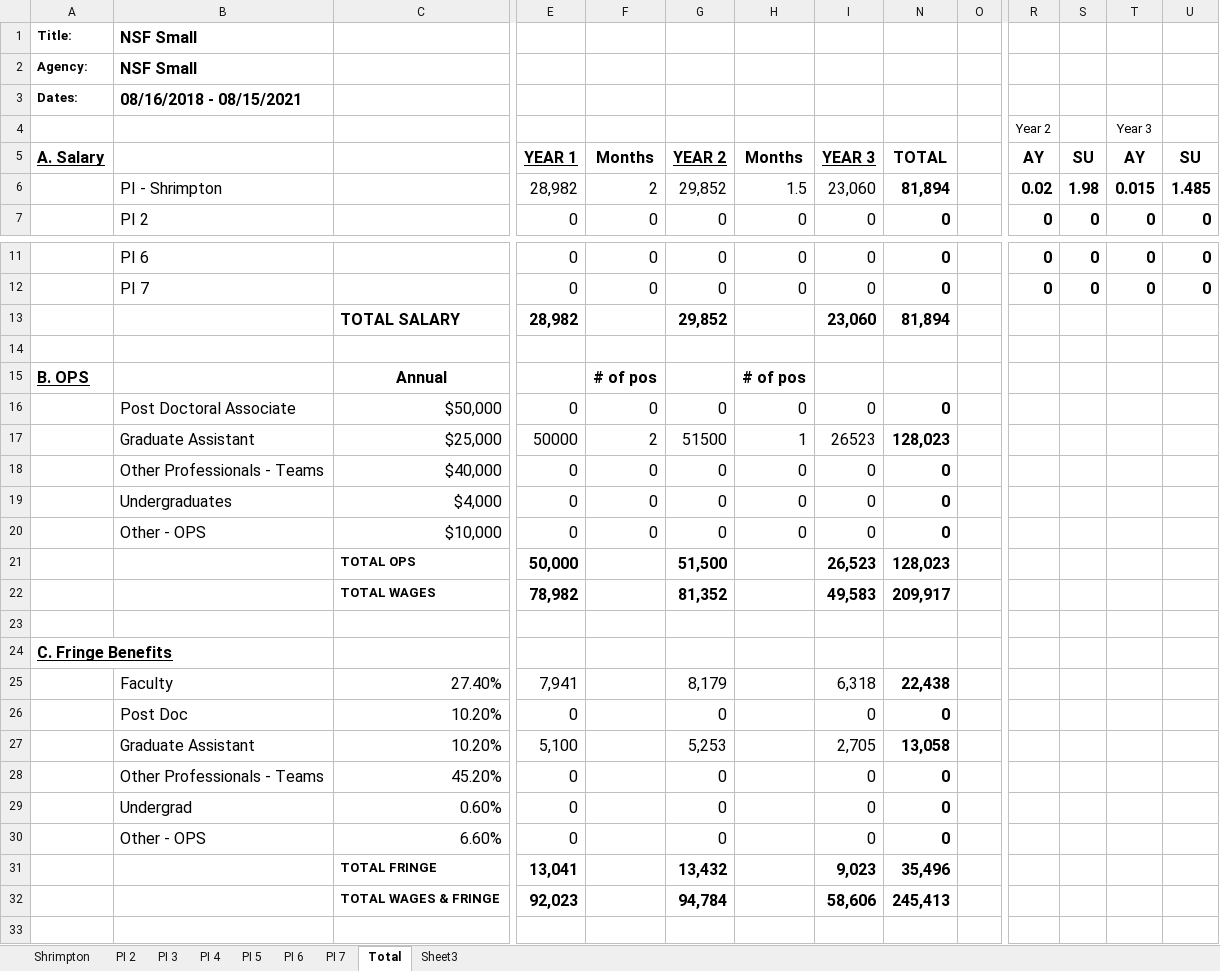
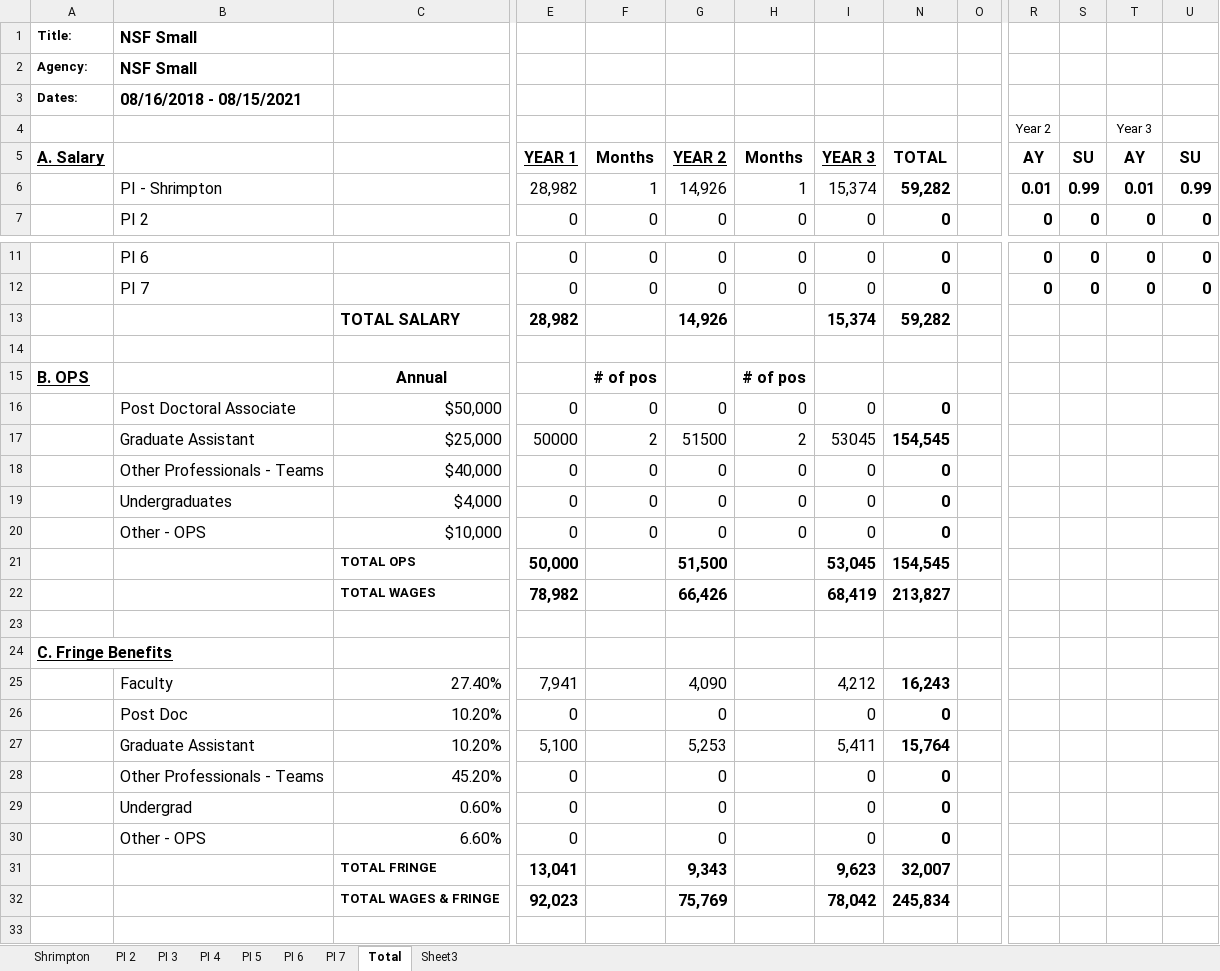
Before and after one commit to teshrim/api-crypto-proposal, an Excel workbook: Shrimpton-NSF-Small-budget-V3.xlsx, sheet Total, drawn as a sheet; only a part is shown, gaps mark what is left out; values as stored, in another font and other column widths than the file's, no borders; removed rows and columns are numbered as before the commit, all else as after; rows hold the shown columns only; the diff covers the shown part only; the diff names each change by its address in the sheet, - before the commit and + after, or states it on an @@ line.

```diff
--- a/Shrimpton-NSF-Small-budget-V3.xlsx (sheet Total)
+++ b/Shrimpton-NSF-Small-budget-V3.xlsx (sheet Total)
-F6: 2
+F6: 1
-G6: 29,852
+G6: 14,926
-H6: 1.5
+H6: 1
-I6: 23,060
+I6: 15,374
-N6: 81,894
+N6: 59,282
-R6 (Year 2): 0.02
+R6 (Year 2): 0.01
-S6: 1.98
+S6: 0.99
-T6 (Year 3): 0.015
+T6 (Year 3): 0.01
-U6: 1.485
+U6: 0.99
-row 13:  |  | TOTAL SALARY | 28,982 |  | 29,852 |  | 23,060 | 81,894
+row 13:  |  | TOTAL SALARY | 28,982 |  | 14,926 |  | 15,374 | 59,282
-H17: 1
+H17: 2
-I17: 26523
+I17: 53045
-N17: 128,023
+N17: 154,545
-I21: 26,523
+I21: 53,045
-N21: 128,023
+N21: 154,545
-row 22:  |  | TOTAL WAGES | 78,982 |  | 81,352 |  | 49,583 | 209,917
+row 22:  |  | TOTAL WAGES | 78,982 |  | 66,426 |  | 68,419 | 213,827
-G25: 8,179
+G25: 4,090
-I25: 6,318
+I25: 4,212
-N25: 22,438
+N25: 16,243
-I27: 2,705
+I27: 5,411
-N27: 13,058
+N27: 15,764
-row 31:  |  | TOTAL FRINGE | 13,041 |  | 13,432 |  | 9,023 | 35,496
-row 32:  |  | TOTAL WAGES & FRINGE | 92,023 |  | 94,784 |  | 58,606 | 245,413
+row 31:  |  | TOTAL FRINGE | 13,041 |  | 9,343 |  | 9,623 | 32,007
+row 32:  |  | TOTAL WAGES & FRINGE | 92,023 |  | 75,769 |  | 78,042 | 245,834
```
Also changed, not shown: 2 added rows, 2 removed rows and 14 edited cells elsewhere in this sheet, sheet Shrimpton, 3 other files.
